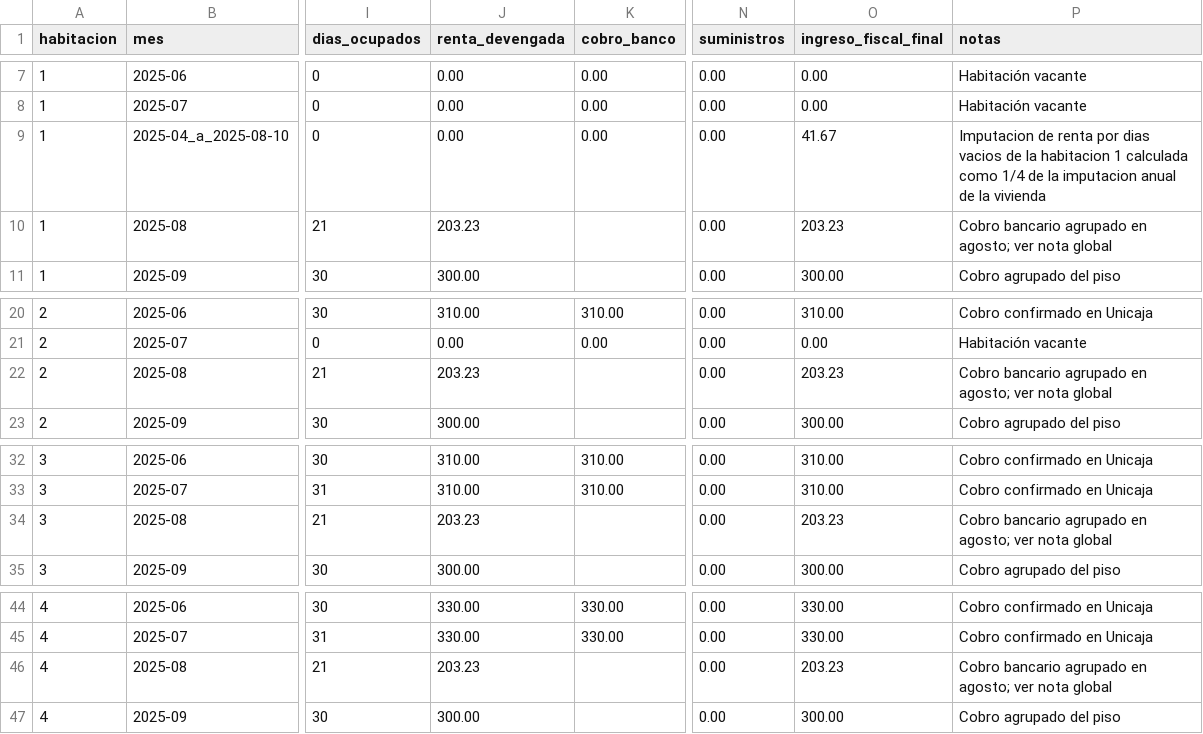
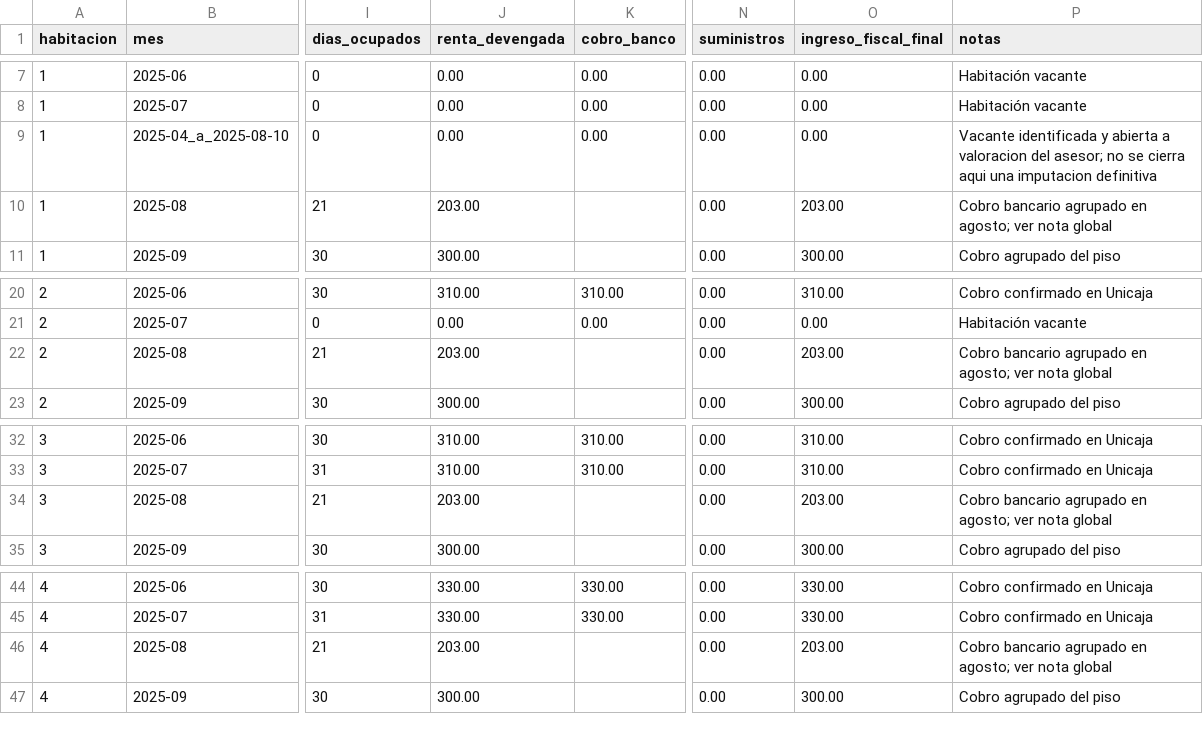
Before and after one commit to jeromo47/personal, a CSV file: menendez_pidal/02_informes/matriz_final_ingresos_por_habitacion_2025_menendez_pidal_v1.csv, drawn as a sheet; only a part is shown, gaps mark what is left out; the diff names each change by its address in the sheet, - before the commit and + after, or states it on an @@ line.

Commit message:
Pulir matrices maestras de ingresos y gastos

```diff
--- a/menendez_pidal/02_informes/matriz_final_ingresos_por_habitacion_2025_menendez_pidal_v1.csv
+++ b/menendez_pidal/02_informes/matriz_final_ingresos_por_habitacion_2025_menendez_pidal_v1.csv
-O9 (ingreso_fiscal_final): 41.67
+O9 (ingreso_fiscal_final): 0.00
-P9 (notas): Imputacion de renta por dias vacios de la habitacion 1 calculada como 1/4 de la imputacion anual de la vivienda
+P9 (notas): Vacante identificada y abierta a valoracion del asesor; no se cierra aqui una imputacion definitiva
-J10 (renta_devengada): 203.23
+J10 (renta_devengada): 203.00
-O10 (ingreso_fiscal_final): 203.23
+O10 (ingreso_fiscal_final): 203.00
-J22 (renta_devengada): 203.23
+J22 (renta_devengada): 203.00
-O22 (ingreso_fiscal_final): 203.23
+O22 (ingreso_fiscal_final): 203.00
-J34 (renta_devengada): 203.23
+J34 (renta_devengada): 203.00
-O34 (ingreso_fiscal_final): 203.23
+O34 (ingreso_fiscal_final): 203.00
-J46 (renta_devengada): 203.23
+J46 (renta_devengada): 203.00
-O46 (ingreso_fiscal_final): 203.23
+O46 (ingreso_fiscal_final): 203.00
```
Also changed, not shown: 2 other files.
